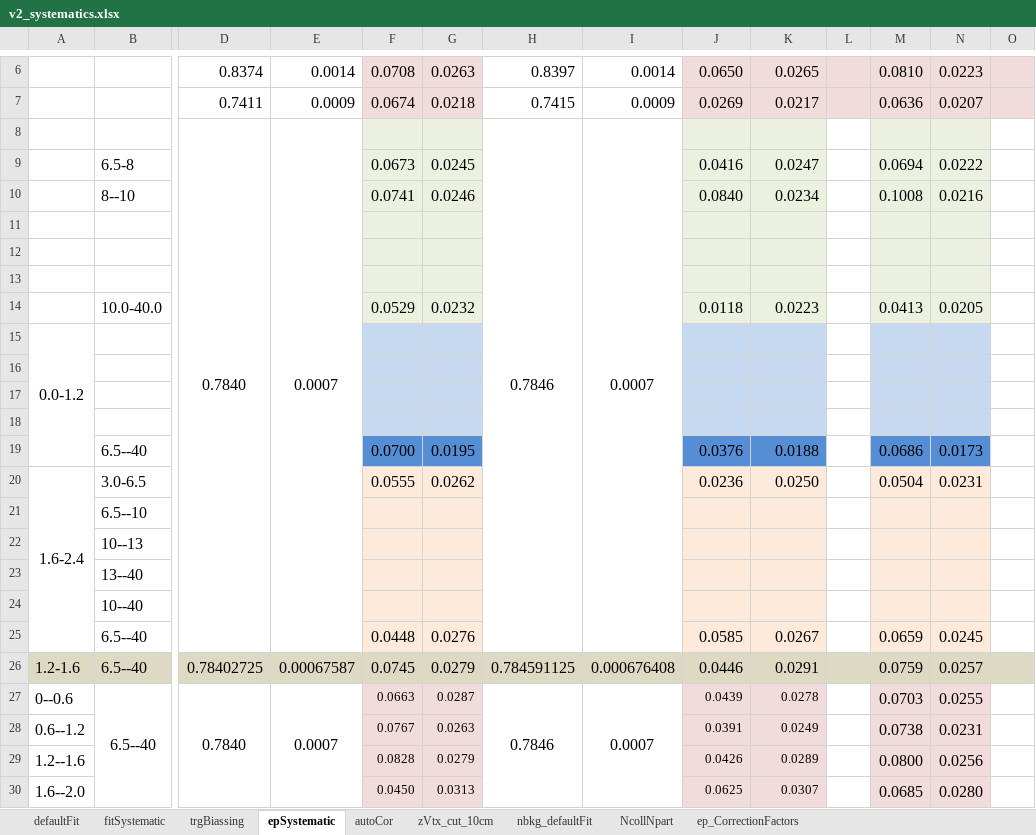
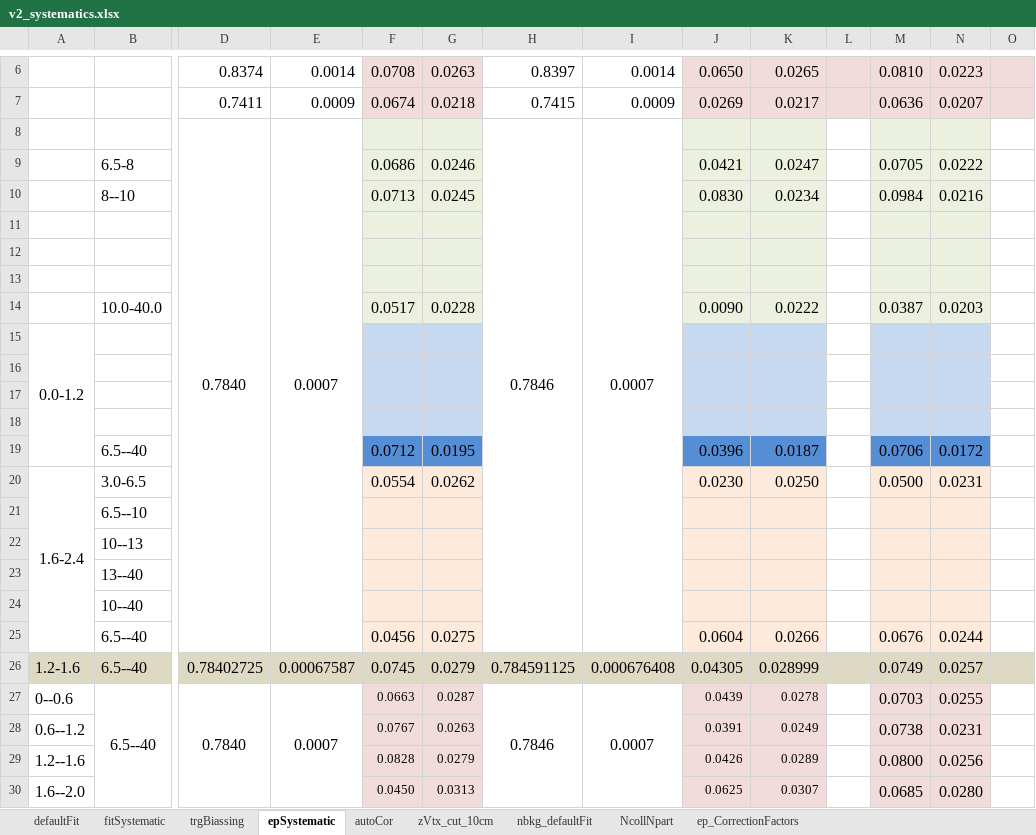
Before and after one commit to cmironov/UserCode, an Excel workbook: oniaAssymetry/macros/v2_systematics.xlsx, sheet epSystematic, drawn as a sheet; only a part is shown, gaps mark what is left out; values as stored, in another font and other column widths than the file's, no borders; removed rows and columns are numbered as before the commit, all else as after; rows hold the shown columns only; the diff names each change by its address in the sheet, - before the commit and + after, or states it on an @@ line.

```diff
--- a/oniaAssymetry/macros/v2_systematics.xlsx (sheet epSystematic)
+++ b/oniaAssymetry/macros/v2_systematics.xlsx (sheet epSystematic)
-F9: 0.0673
+F9: 0.0686
-G9: 0.0245
+G9: 0.0246
-J9: 0.0416
+J9: 0.0421
-M9: 0.0694
+M9: 0.0705
-F10: 0.0741
+F10: 0.0713
-G10: 0.0246
+G10: 0.0245
-J10: 0.0840
+J10: 0.0830
-M10: 0.1008
+M10: 0.0984
-row 14:  | 10.0-40.0 |  |  | 0.0529 | 0.0232 |  |  | 0.0118 | 0.0223 |  | 0.0413 | 0.0205
+row 14:  | 10.0-40.0 |  |  | 0.0517 | 0.0228 |  |  | 0.0090 | 0.0222 |  | 0.0387 | 0.0203
-F19: 0.0700
+F19: 0.0712
-J19: 0.0376
+J19: 0.0396
-K19: 0.0188
+K19: 0.0187
-M19: 0.0686
+M19: 0.0706
-N19: 0.0173
+N19: 0.0172
-F20: 0.0555
+F20: 0.0554
-J20: 0.0236
+J20: 0.0230
-M20: 0.0504
+M20: 0.0500
-F25: 0.0448
+F25: 0.0456
-G25: 0.0276
+G25: 0.0275
-J25: 0.0585
+J25: 0.0604
-K25: 0.0267
+K25: 0.0266
-M25: 0.0659
+M25: 0.0676
-N25: 0.0245
+N25: 0.0244
-J26: 0.0446
+J26: 0.04305
-K26: 0.0291
+K26: 0.028999
-M26: 0.0759
+M26: 0.0749
```
Also changed, not shown: sheet fitSystematic, sheet trgBiassing, sheet defaultFit, sheet zVtx_cut_10cm, sheet nbkg_defaultFit.
